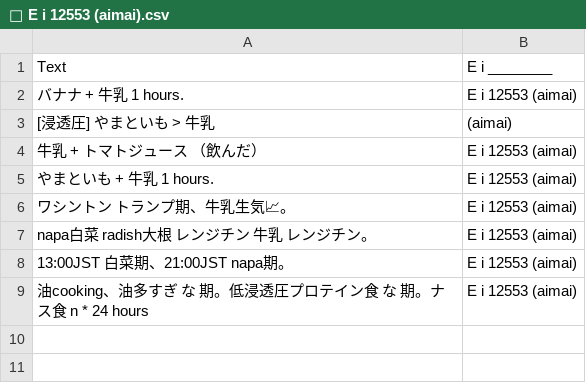
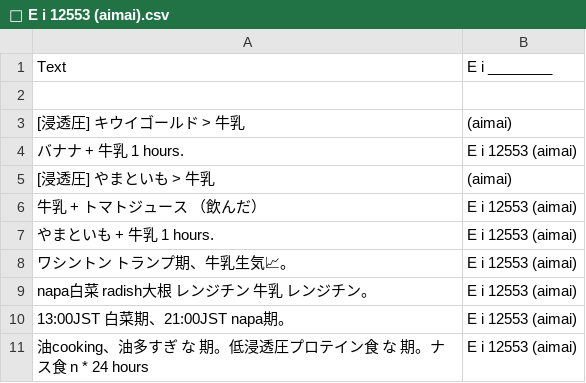
Before and after one commit to FruityheartGarden/E_I____, a CSV file: E i 12553 (aimai)/📙 E i 12553 (aimai).csv, drawn as a sheet.

Commit message:
🥔 📙 E i 12553 (aimai).csv

```diff
--- a/E i 12553 (aimai)/📙 E i 12553 (aimai).csv
+++ b/E i 12553 (aimai)/📙 E i 12553 (aimai).csv
@@ -1,2 +1,4 @@
 Text, E i ________
+
+[浸透圧] キウイゴールド > 牛乳, (aimai)
 バナナ　+ 牛乳 1 hours., E i 12553 (aimai)
```
